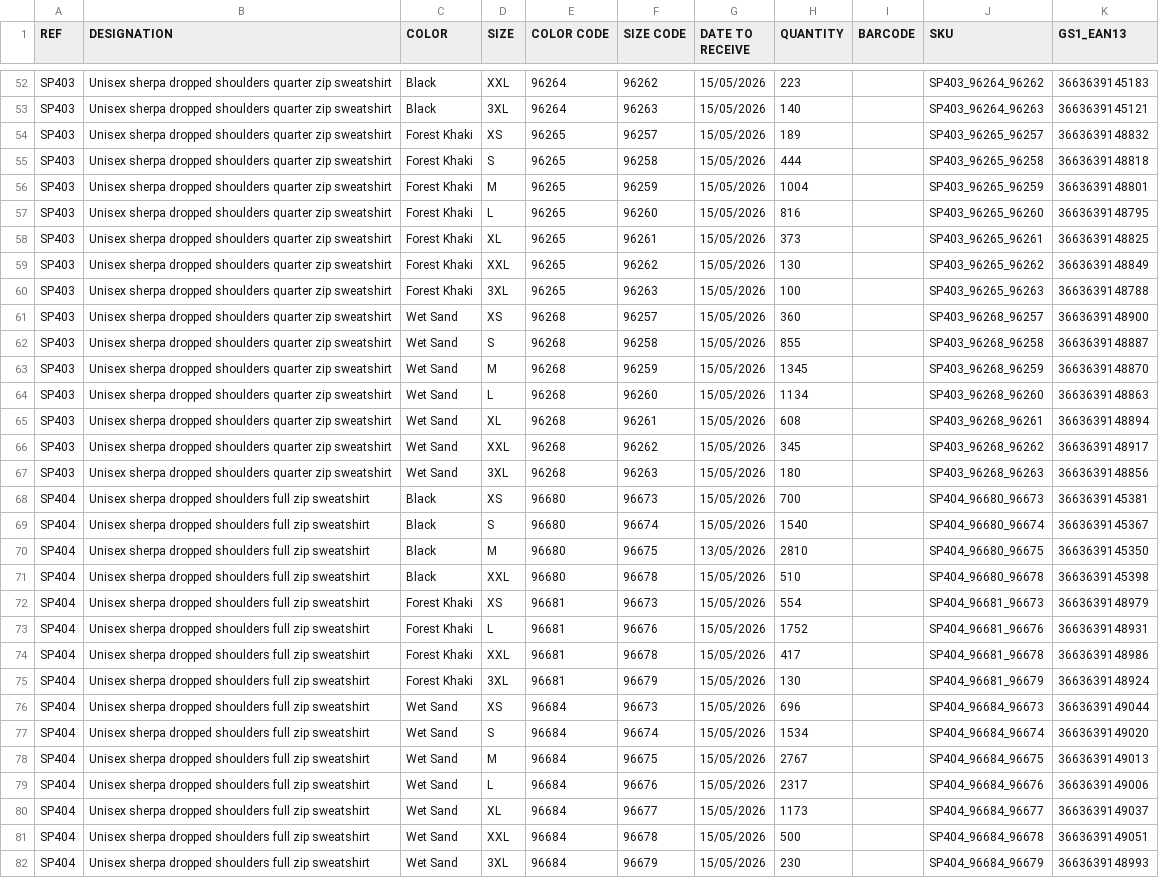
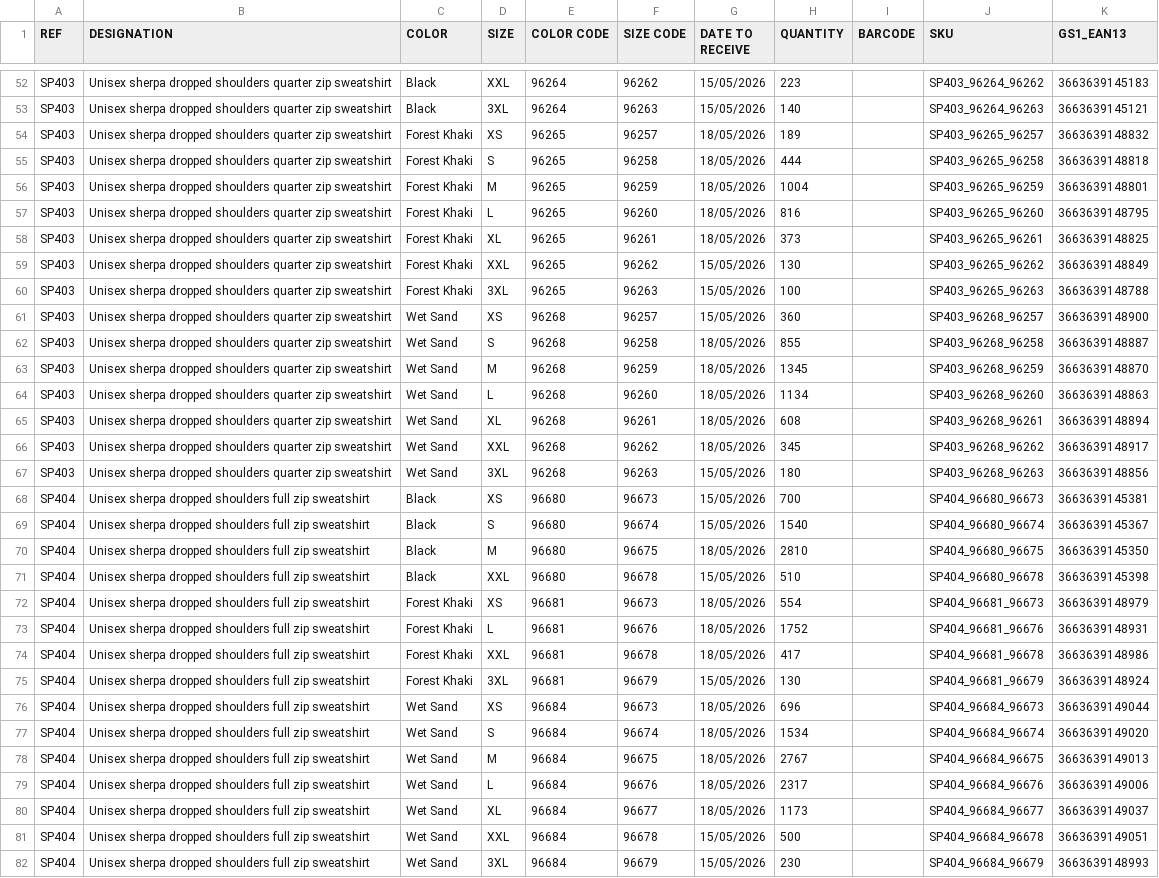
Before and after one commit to PerrinT31/Spasso, a CSV file: public/SPASSO_REAPPROWEB_SP.csv, drawn as a sheet; only a part is shown, gaps mark what is left out; the diff covers the shown part only; the diff names each change by its address in the sheet, - before the commit and + after, or states it on an @@ line.

```diff
--- a/public/SPASSO_REAPPROWEB_SP.csv
+++ b/public/SPASSO_REAPPROWEB_SP.csv
-G54:G58 (DATE TO RECEIVE): 15/05/2026
+G54:G58 (DATE TO RECEIVE): 18/05/2026
-G62:G66 (DATE TO RECEIVE): 15/05/2026
+G62:G66 (DATE TO RECEIVE): 18/05/2026
-G70 (DATE TO RECEIVE): 13/05/2026
+G70 (DATE TO RECEIVE): 18/05/2026
-G72:G74 (DATE TO RECEIVE): 15/05/2026
+G72:G74 (DATE TO RECEIVE): 18/05/2026
-G76:G80 (DATE TO RECEIVE): 15/05/2026
+G76:G80 (DATE TO RECEIVE): 18/05/2026
```
Also changed, not shown: 2 added rows and 32 edited cells elsewhere in this file.
